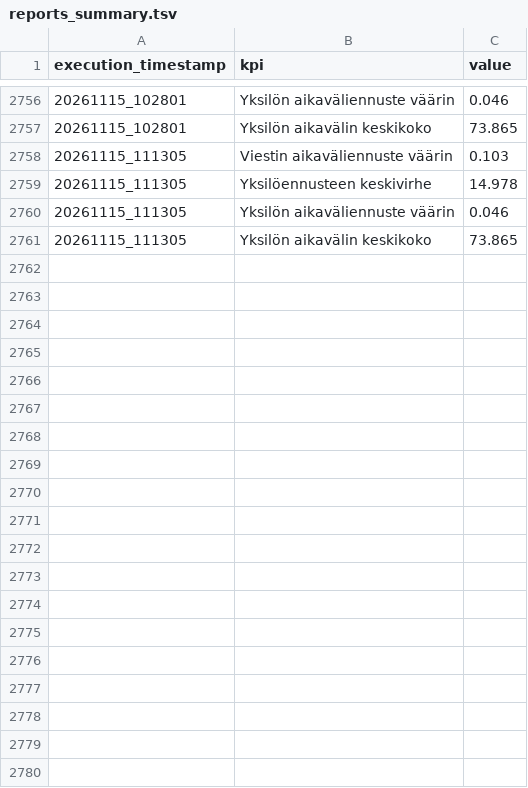
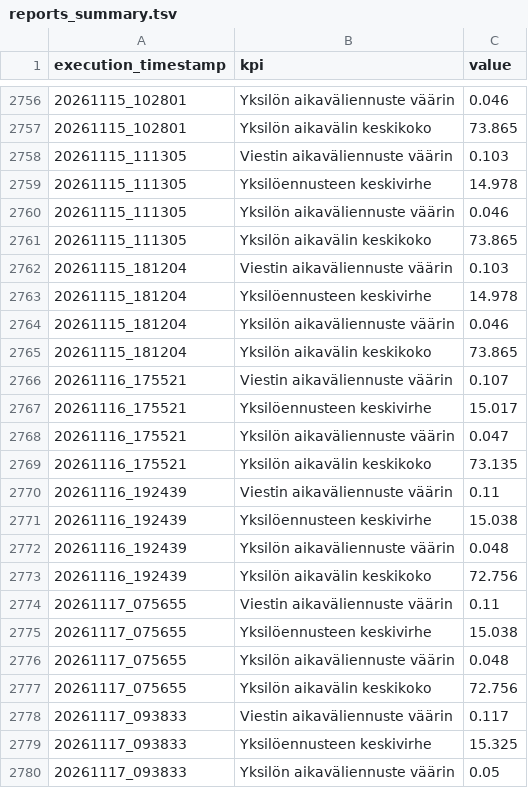
Before and after one commit to dins/jukola-xml-model, a TSV file: reports/reports_summary.tsv, drawn as a sheet; only a part is shown, gaps mark what is left out; the diff covers the shown part only.

```diff
--- a/reports/reports_summary.tsv
+++ b/reports/reports_summary.tsv
@@ -2761 +2761,20 @@ execution_timestamp	kpi	value
 20261115_111305	Yksilön aikavälin keskikoko	73.865
+20261115_181204	Viestin aikaväliennuste väärin	0.103
+20261115_181204	Yksilöennusteen keskivirhe	14.978
+20261115_181204	Yksilön aikaväliennuste väärin	0.046
+20261115_181204	Yksilön aikavälin keskikoko	73.865
+20261116_175521	Viestin aikaväliennuste väärin	0.107
+20261116_175521	Yksilöennusteen keskivirhe	15.017
+20261116_175521	Yksilön aikaväliennuste väärin	0.047
+20261116_175521	Yksilön aikavälin keskikoko	73.135
+20261116_192439	Viestin aikaväliennuste väärin	0.11
+20261116_192439	Yksilöennusteen keskivirhe	15.038
+20261116_192439	Yksilön aikaväliennuste väärin	0.048
+20261116_192439	Yksilön aikavälin keskikoko	72.756
+20261117_075655	Viestin aikaväliennuste väärin	0.11
+20261117_075655	Yksilöennusteen keskivirhe	15.038
+20261117_075655	Yksilön aikaväliennuste väärin	0.048
+20261117_075655	Yksilön aikavälin keskikoko	72.756
+20261117_093833	Viestin aikaväliennuste väärin	0.117
+20261117_093833	Yksilöennusteen keskivirhe	15.325
+20261117_093833	Yksilön aikaväliennuste väärin	0.05
```
Also changed, not shown: 13 added rows elsewhere in this file, 32 other files.
